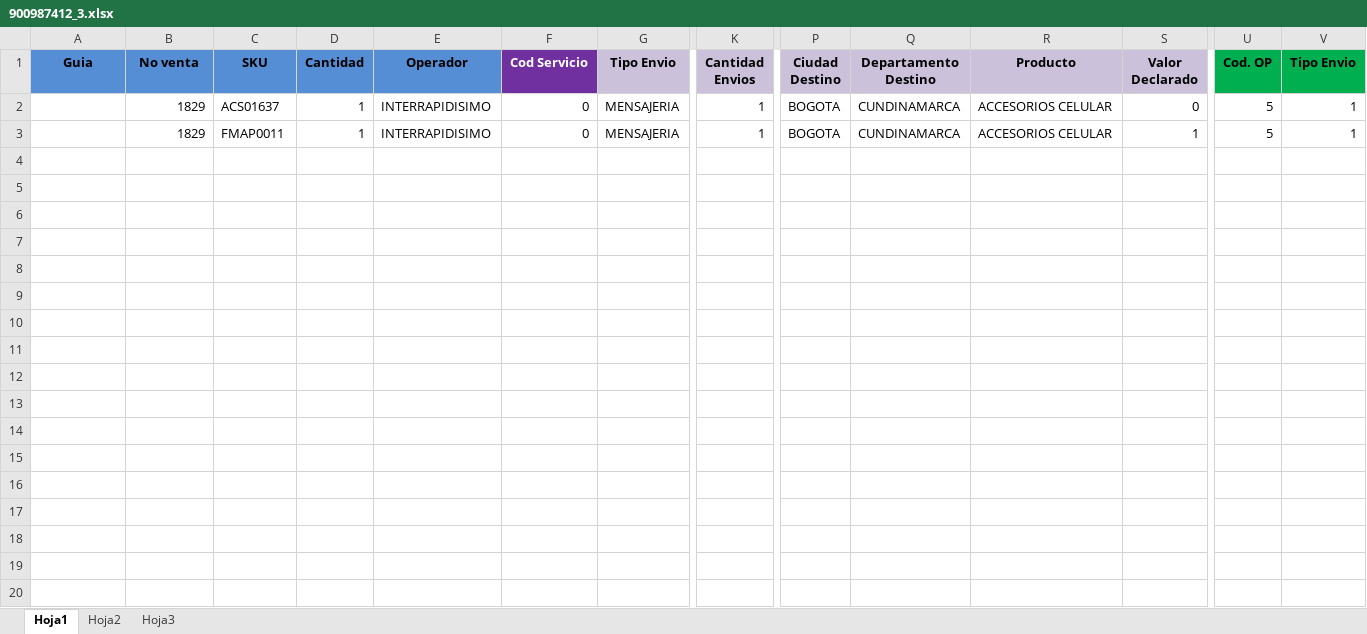
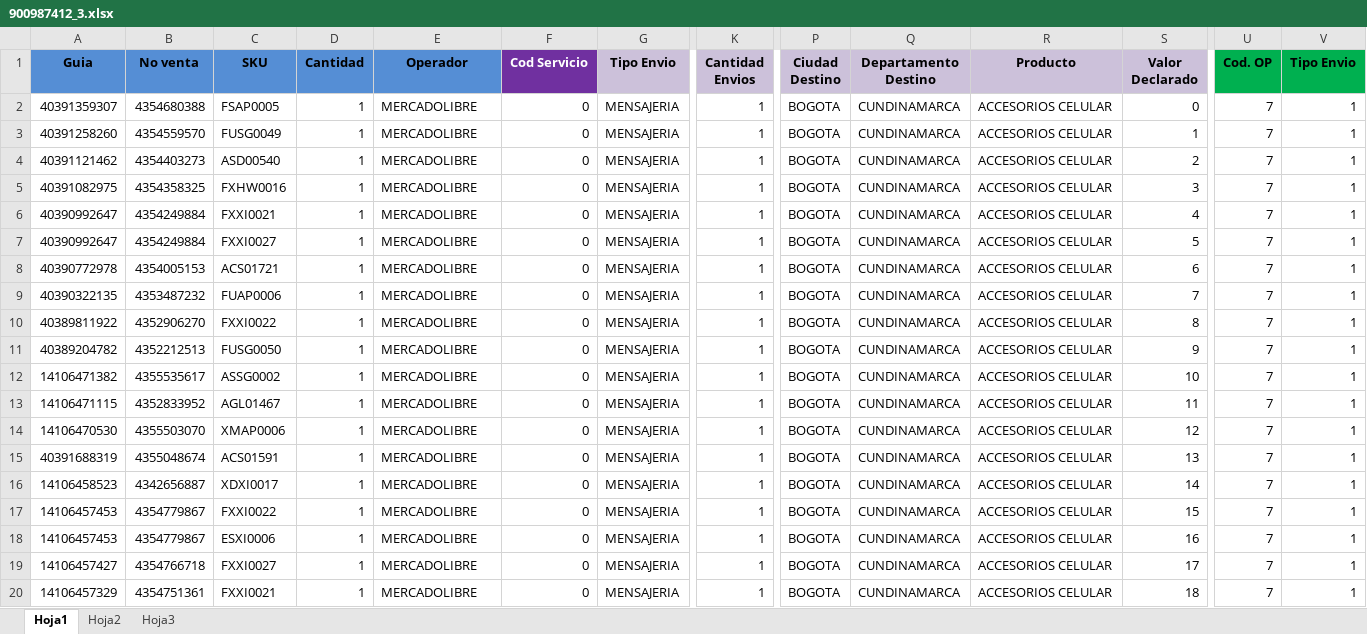
Before and after one commit to SistemasLogi/logi-sistem, an Excel workbook: Files/Temp_alist_adm/900987412_3/900987412_3.xlsx, sheet Hoja1, drawn as a sheet; only a part is shown, gaps mark what is left out; values as stored, in another font and other column widths than the file's, no borders; conditional formats not drawn; rows hold the shown columns only; the diff covers the shown part only; the diff names each change by its address in the sheet, - before the commit and + after, or states it on an @@ line.

Commit message:
implementacion de lactura de codigos qr y cambio en procesamiento de ejecucion de subida excel

```diff
--- a/Files/Temp_alist_adm/900987412_3/900987412_3.xlsx (sheet Hoja1)
+++ b/Files/Temp_alist_adm/900987412_3/900987412_3.xlsx (sheet Hoja1)
-A2 (Guia): (empty)
+A2 (Guia): 40391359307
-B2 (No venta): 1829
+B2 (No venta): 4354680388
-C2 (SKU): ACS01637
+C2 (SKU): FSAP0005
-E2:E3 (Operador): INTERRAPIDISIMO
+E2:E3 (Operador): MERCADOLIBRE
-U2:U3 (Cod. OP): 5
+U2:U3 (Cod. OP): 7
-A3 (Guia): (empty)
+A3 (Guia): 40391258260
-B3 (No venta): 1829
+B3 (No venta): 4354559570
-C3 (SKU): FMAP0011
+C3 (SKU): FUSG0049
+row 4: 40391121462 | 4354403273 | ASD00540 | 1 | MERCADOLIBRE | 0 | MENSAJERIA | 1 | BOGOTA | CUNDINAMARCA | ACCESORIOS CELULAR | 2 | 7 | 1
+row 5: 40391082975 | 4354358325 | FXHW0016 | 1 | MERCADOLIBRE | 0 | MENSAJERIA | 1 | BOGOTA | CUNDINAMARCA | ACCESORIOS CELULAR | 3 | 7 | 1
+row 6: 40390992647 | 4354249884 | FXXI0021 | 1 | MERCADOLIBRE | 0 | MENSAJERIA | 1 | BOGOTA | CUNDINAMARCA | ACCESORIOS CELULAR | 4 | 7 | 1
+row 7: 40390992647 | 4354249884 | FXXI0027 | 1 | MERCADOLIBRE | 0 | MENSAJERIA | 1 | BOGOTA | CUNDINAMARCA | ACCESORIOS CELULAR | 5 | 7 | 1
+row 8: 40390772978 | 4354005153 | ACS01721 | 1 | MERCADOLIBRE | 0 | MENSAJERIA | 1 | BOGOTA | CUNDINAMARCA | ACCESORIOS CELULAR | 6 | 7 | 1
+row 9: 40390322135 | 4353487232 | FUAP0006 | 1 | MERCADOLIBRE | 0 | MENSAJERIA | 1 | BOGOTA | CUNDINAMARCA | ACCESORIOS CELULAR | 7 | 7 | 1
+row 10: 40389811922 | 4352906270 | FXXI0022 | 1 | MERCADOLIBRE | 0 | MENSAJERIA | 1 | BOGOTA | CUNDINAMARCA | ACCESORIOS CELULAR | 8 | 7 | 1
+row 11: 40389204782 | 4352212513 | FUSG0050 | 1 | MERCADOLIBRE | 0 | MENSAJERIA | 1 | BOGOTA | CUNDINAMARCA | ACCESORIOS CELULAR | 9 | 7 | 1
+row 12: 14106471382 | 4355535617 | ASSG0002 | 1 | MERCADOLIBRE | 0 | MENSAJERIA | 1 | BOGOTA | CUNDINAMARCA | ACCESORIOS CELULAR | 10 | 7 | 1
+row 13: 14106471115 | 4352833952 | AGL01467 | 1 | MERCADOLIBRE | 0 | MENSAJERIA | 1 | BOGOTA | CUNDINAMARCA | ACCESORIOS CELULAR | 11 | 7 | 1
+row 14: 14106470530 | 4355503070 | XMAP0006 | 1 | MERCADOLIBRE | 0 | MENSAJERIA | 1 | BOGOTA | CUNDINAMARCA | ACCESORIOS CELULAR | 12 | 7 | 1
+row 15: 40391688319 | 4355048674 | ACS01591 | 1 | MERCADOLIBRE | 0 | MENSAJERIA | 1 | BOGOTA | CUNDINAMARCA | ACCESORIOS CELULAR | 13 | 7 | 1
+row 16: 14106458523 | 4342656887 | XDXI0017 | 1 | MERCADOLIBRE | 0 | MENSAJERIA | 1 | BOGOTA | CUNDINAMARCA | ACCESORIOS CELULAR | 14 | 7 | 1
+row 17: 14106457453 | 4354779867 | FXXI0022 | 1 | MERCADOLIBRE | 0 | MENSAJERIA | 1 | BOGOTA | CUNDINAMARCA | ACCESORIOS CELULAR | 15 | 7 | 1
+row 18: 14106457453 | 4354779867 | ESXI0006 | 1 | MERCADOLIBRE | 0 | MENSAJERIA | 1 | BOGOTA | CUNDINAMARCA | ACCESORIOS CELULAR | 16 | 7 | 1
+row 19: 14106457427 | 4354766718 | FXXI0027 | 1 | MERCADOLIBRE | 0 | MENSAJERIA | 1 | BOGOTA | CUNDINAMARCA | ACCESORIOS CELULAR | 17 | 7 | 1
+row 20: 14106457329 | 4354751361 | FXXI0021 | 1 | MERCADOLIBRE | 0 | MENSAJERIA | 1 | BOGOTA | CUNDINAMARCA | ACCESORIOS CELULAR | 18 | 7 | 1
```
Also changed, not shown: 23 added rows elsewhere in this sheet, sheet Hoja3, Files/Plantillas/Plantilla_Alistamiento.xlsx, Files/Temp_alist_adm/900987412_3/900987412_3_1.xlsx, 12 other files.
